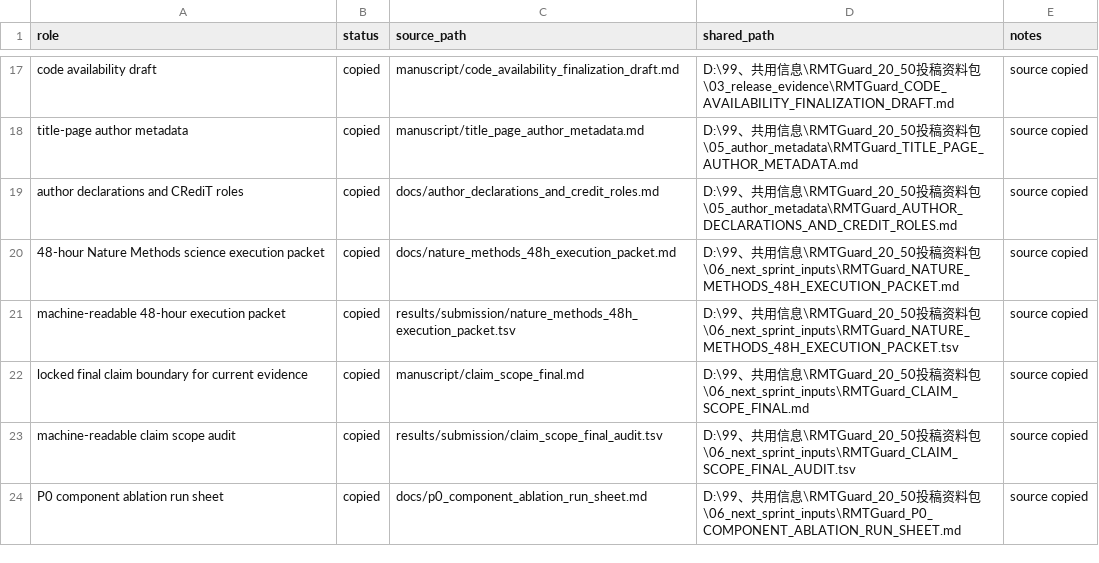
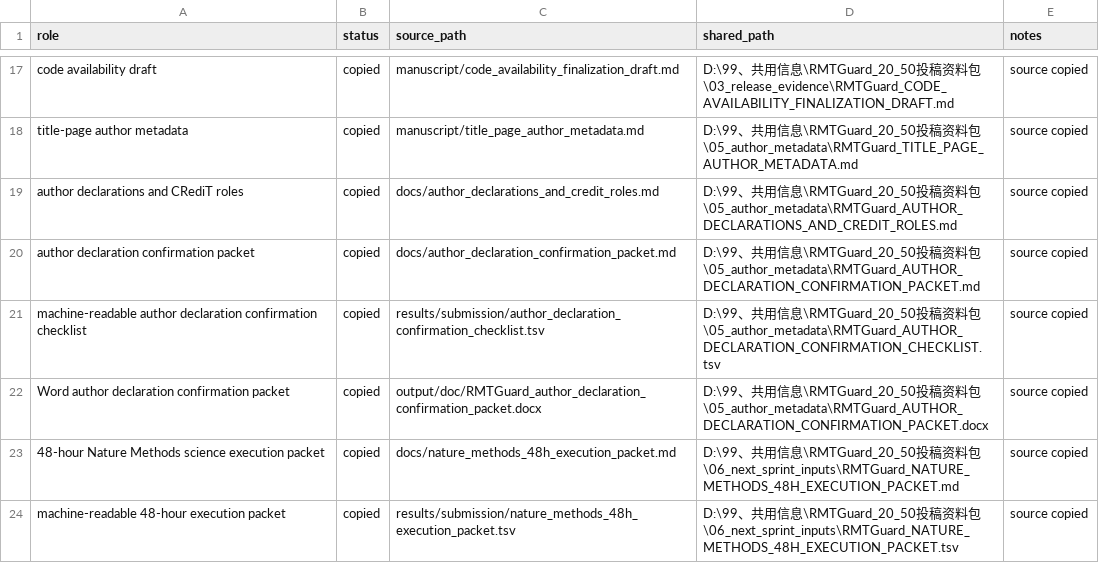
Before and after one commit to healthgreat/rmtguard, a TSV file: results/shared_info/rmtguard_shared_export_manifest.tsv, drawn as a sheet; only a part is shown, gaps mark what is left out; the shorter side is filled out with more unchanged rows.

```diff
--- a/results/shared_info/rmtguard_shared_export_manifest.tsv
+++ b/results/shared_info/rmtguard_shared_export_manifest.tsv
@@ -19,2 +19,5 @@ title-page author metadata	copied	manuscript/title_page_author_metadata.md	D:\99
 author declarations and CRediT roles	copied	docs/author_declarations_and_credit_roles.md	D:\99、共用信息\RMTGuard_20_50投稿资料包\05_author_metadata\RMTGuard_AUTHOR_DECLARATIONS_AND_CREDIT_ROLES.md	source copied
+author declaration confirmation packet	copied	docs/author_declaration_confirmation_packet.md	D:\99、共用信息\RMTGuard_20_50投稿资料包\05_author_metadata\RMTGuard_AUTHOR_DECLARATION_CONFIRMATION_PACKET.md	source copied
+machine-readable author declaration confirmation checklist	copied	results/submission/author_declaration_confirmation_checklist.tsv	D:\99、共用信息\RMTGuard_20_50投稿资料包\05_author_metadata\RMTGuard_AUTHOR_DECLARATION_CONFIRMATION_CHECKLIST.tsv	source copied
+Word author declaration confirmation packet	copied	output/doc/RMTGuard_author_declaration_confirmation_packet.docx	D:\99、共用信息\RMTGuard_20_50投稿资料包\05_author_metadata\RMTGuard_AUTHOR_DECLARATION_CONFIRMATION_PACKET.docx	source copied
 48-hour Nature Methods science execution packet	copied	docs/nature_methods_48h_execution_packet.md	D:\99、共用信息\RMTGuard_20_50投稿资料包\06_next_sprint_inputs\RMTGuard_NATURE_METHODS_48H_EXECUTION_PACKET.md	source copied
```
Also changed, not shown: results/project_management/rmtguard_project_gantt.tsv, results/submission/current_evidence_freeze_manifest.tsv, 19 other files.
